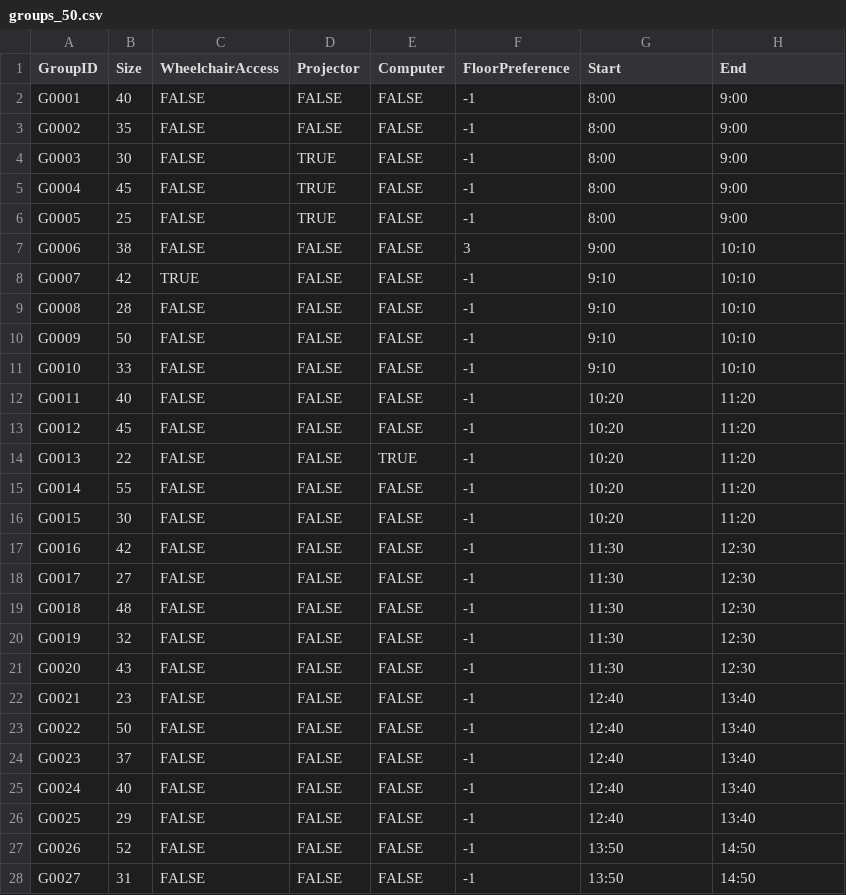
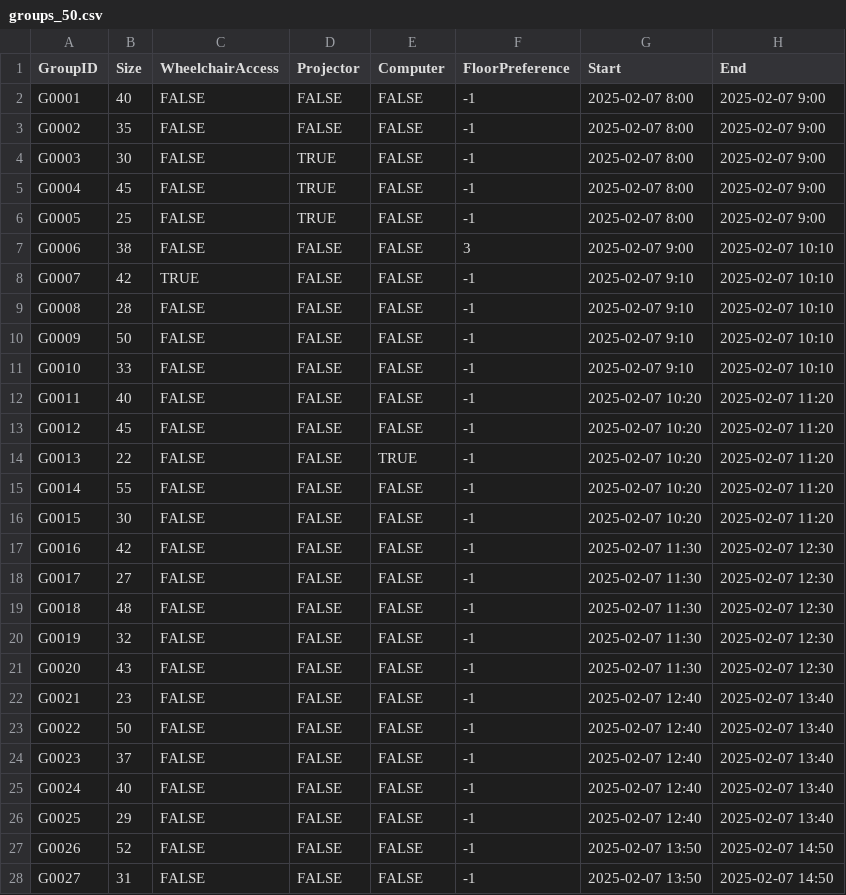
Before and after one commit to gitMiko0/RoomAssignmentTool, a CSV file: input/groups_50.csv, drawn as a sheet; only a part is shown; the diff covers the shown part only.

Commit message:
changed time input to handle full date

```diff
--- a/input/groups_50.csv
+++ b/input/groups_50.csv
@@ -1,28 +1,28 @@
 GroupID,Size,WheelchairAccess,Projector,Computer,FloorPreference,Start,End
-G0001,40,FALSE,FALSE,FALSE,-1,8:00,9:00
-G0002,35,FALSE,FALSE,FALSE,-1,8:00,9:00
-G0003,30,FALSE,TRUE,FALSE,-1,8:00,9:00
-G0004,45,FALSE,TRUE,FALSE,-1,8:00,9:00
-G0005,25,FALSE,TRUE,FALSE,-1,8:00,9:00
-G0006,38,FALSE,FALSE,FALSE,3,9:00,10:10
-G0007,42,TRUE,FALSE,FALSE,-1,9:10,10:10
-G0008,28,FALSE,FALSE,FALSE,-1,9:10,10:10
-G0009,50,FALSE,FALSE,FALSE,-1,9:10,10:10
-G0010,33,FALSE,FALSE,FALSE,-1,9:10,10:10
-G0011,40,FALSE,FALSE,FALSE,-1,10:20,11:20
-G0012,45,FALSE,FALSE,FALSE,-1,10:20,11:20
-G0013,22,FALSE,FALSE,TRUE,-1,10:20,11:20
-G0014,55,FALSE,FALSE,FALSE,-1,10:20,11:20
-G0015,30,FALSE,FALSE,FALSE,-1,10:20,11:20
-G0016,42,FALSE,FALSE,FALSE,-1,11:30,12:30
-G0017,27,FALSE,FALSE,FALSE,-1,11:30,12:30
-G0018,48,FALSE,FALSE,FALSE,-1,11:30,12:30
-G0019,32,FALSE,FALSE,FALSE,-1,11:30,12:30
-G0020,43,FALSE,FALSE,FALSE,-1,11:30,12:30
-G0021,23,FALSE,FALSE,FALSE,-1,12:40,13:40
-G0022,50,FALSE,FALSE,FALSE,-1,12:40,13:40
-G0023,37,FALSE,FALSE,FALSE,-1,12:40,13:40
-G0024,40,FALSE,FALSE,FALSE,-1,12:40,13:40
-G0025,29,FALSE,FALSE,FALSE,-1,12:40,13:40
-G0026,52,FALSE,FALSE,FALSE,-1,13:50,14:50
-G0027,31,FALSE,FALSE,FALSE,-1,13:50,14:50
+G0001,40,FALSE,FALSE,FALSE,-1,2025-02-07 8:00,2025-02-07 9:00
+G0002,35,FALSE,FALSE,FALSE,-1,2025-02-07 8:00,2025-02-07 9:00
+G0003,30,FALSE,TRUE,FALSE,-1,2025-02-07 8:00,2025-02-07 9:00
+G0004,45,FALSE,TRUE,FALSE,-1,2025-02-07 8:00,2025-02-07 9:00
+G0005,25,FALSE,TRUE,FALSE,-1,2025-02-07 8:00,2025-02-07 9:00
+G0006,38,FALSE,FALSE,FALSE,3,2025-02-07 9:00,2025-02-07 10:10
+G0007,42,TRUE,FALSE,FALSE,-1,2025-02-07 9:10,2025-02-07 10:10
+G0008,28,FALSE,FALSE,FALSE,-1,2025-02-07 9:10,2025-02-07 10:10
+G0009,50,FALSE,FALSE,FALSE,-1,2025-02-07 9:10,2025-02-07 10:10
+G0010,33,FALSE,FALSE,FALSE,-1,2025-02-07 9:10,2025-02-07 10:10
+G0011,40,FALSE,FALSE,FALSE,-1,2025-02-07 10:20,2025-02-07 11:20
+G0012,45,FALSE,FALSE,FALSE,-1,2025-02-07 10:20,2025-02-07 11:20
+G0013,22,FALSE,FALSE,TRUE,-1,2025-02-07 10:20,2025-02-07 11:20
+G0014,55,FALSE,FALSE,FALSE,-1,2025-02-07 10:20,2025-02-07 11:20
+G0015,30,FALSE,FALSE,FALSE,-1,2025-02-07 10:20,2025-02-07 11:20
+G0016,42,FALSE,FALSE,FALSE,-1,2025-02-07 11:30,2025-02-07 12:30
+G0017,27,FALSE,FALSE,FALSE,-1,2025-02-07 11:30,2025-02-07 12:30
+G0018,48,FALSE,FALSE,FALSE,-1,2025-02-07 11:30,2025-02-07 12:30
+G0019,32,FALSE,FALSE,FALSE,-1,2025-02-07 11:30,2025-02-07 12:30
+G0020,43,FALSE,FALSE,FALSE,-1,2025-02-07 11:30,2025-02-07 12:30
+G0021,23,FALSE,FALSE,FALSE,-1,2025-02-07 12:40,2025-02-07 13:40
+G0022,50,FALSE,FALSE,FALSE,-1,2025-02-07 12:40,2025-02-07 13:40
+G0023,37,FALSE,FALSE,FALSE,-1,2025-02-07 12:40,2025-02-07 13:40
+G0024,40,FALSE,FALSE,FALSE,-1,2025-02-07 12:40,2025-02-07 13:40
+G0025,29,FALSE,FALSE,FALSE,-1,2025-02-07 12:40,2025-02-07 13:40
+G0026,52,FALSE,FALSE,FALSE,-1,2025-02-07 13:50,2025-02-07 14:50
+G0027,31,FALSE,FALSE,FALSE,-1,2025-02-07 13:50,2025-02-07 14:50
```
Also changed, not shown: 46 edited cells elsewhere in this file, 4 other files.
